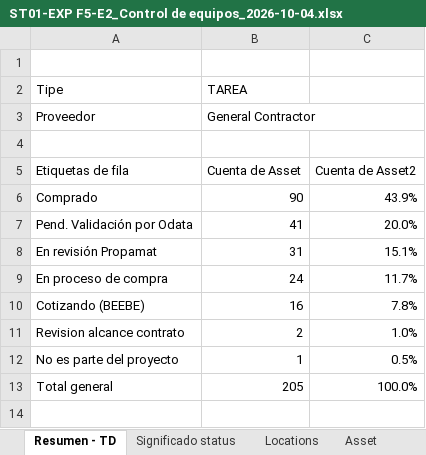
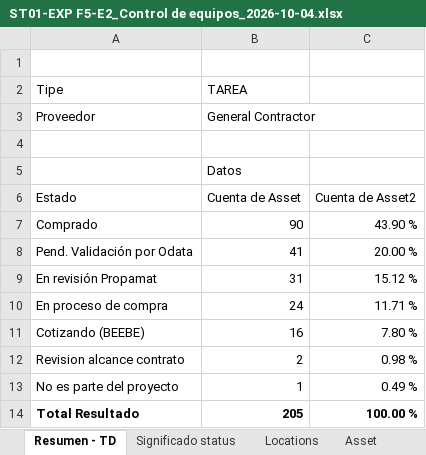
Before and after one commit to maxgonpe/condocdat, an Excel workbook: doc/ST01-EXP F5-E2_Control de equipos_2026-10-04.xlsx, sheet Resumen - TD, drawn as a sheet; values as stored, in another font and other column widths than the file's, no borders; charts and pictures not drawn; removed rows and columns are numbered as before the commit, all else as after; the diff names each change by its address in the sheet, - before the commit and + after, or states it on an @@ line.

```diff
--- a/doc/ST01-EXP F5-E2_Control de equipos_2026-10-04.xlsx (sheet Resumen - TD)
+++ b/doc/ST01-EXP F5-E2_Control de equipos_2026-10-04.xlsx (sheet Resumen - TD)
+row 5:  | Datos
-A6 (Tipe): Etiquetas de fila
+A6 (Tipe): Estado
-C7: 43.9%
+C7: 43.90 %
-C8: 20.0%
+C8: 20.00 %
-C9: 15.1%
+C9: 15.12 %
-C10: 11.7%
+C10: 11.71 %
-C11: 7.8%
+C11: 7.80 %
-C12: 1.0%
+C12: 0.98 %
-C13: 0.5%
+C13: 0.49 %
-row 13: Total general | 205 | 100.0%
+row 14: Total Resultado | 205 | 100.00 %
```
Also changed, not shown: sheet Asset, sheet Otros equipos, hidden cells, charts or pictures, 39 other files.
